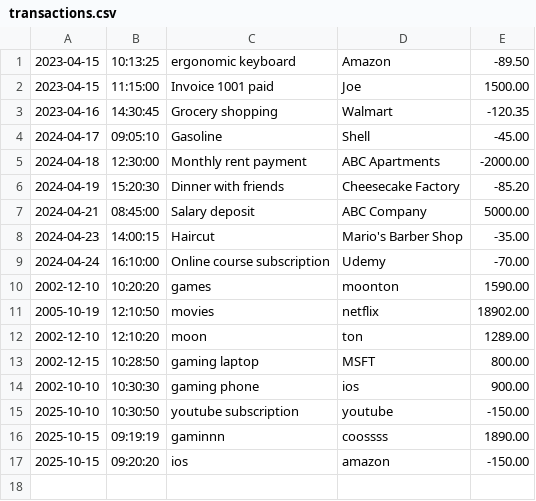
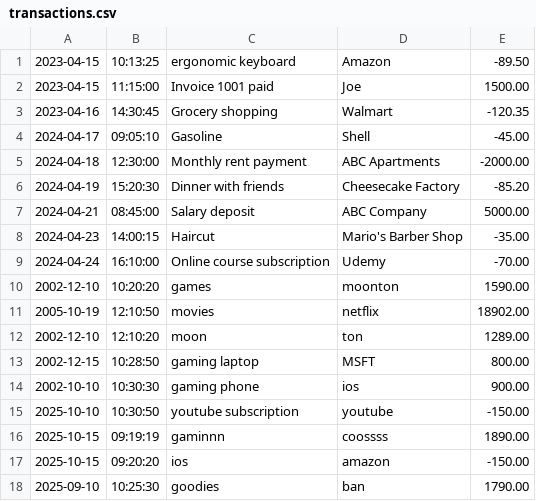
Before and after one commit to Rahinur2002/financial-tracker, a CSV file: transactions.csv, drawn as a sheet; the diff names each change by its address in the sheet, - before the commit and + after, or states it on an @@ line.

```diff
--- a/transactions.csv
+++ b/transactions.csv
+row 18: 2025-09-10 | 10:25:30 | goodies | ban | 1790.00
```
Also changed, not shown: 1 other file.
